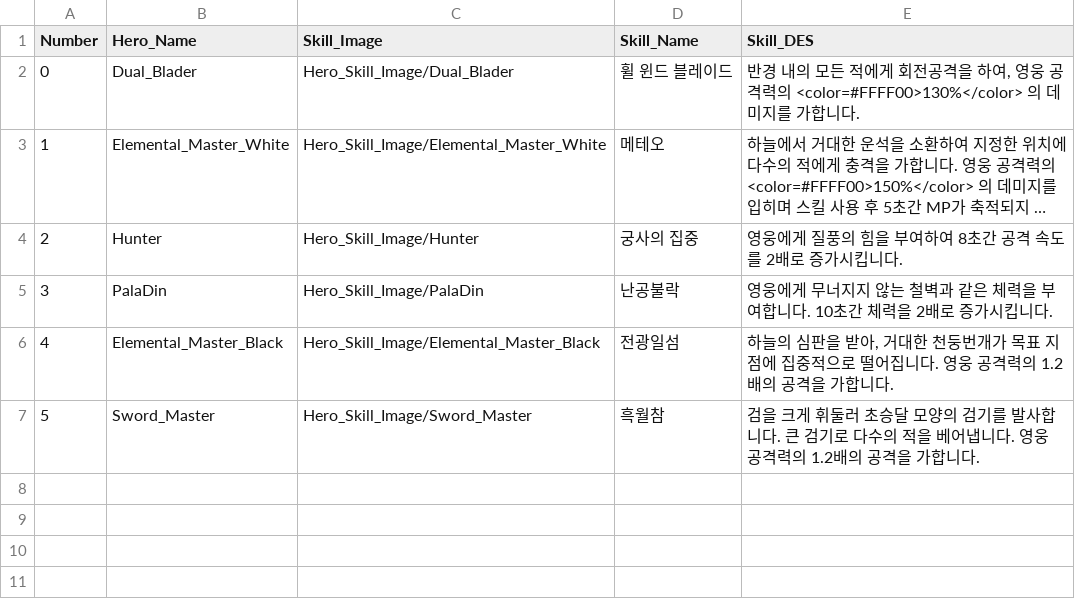
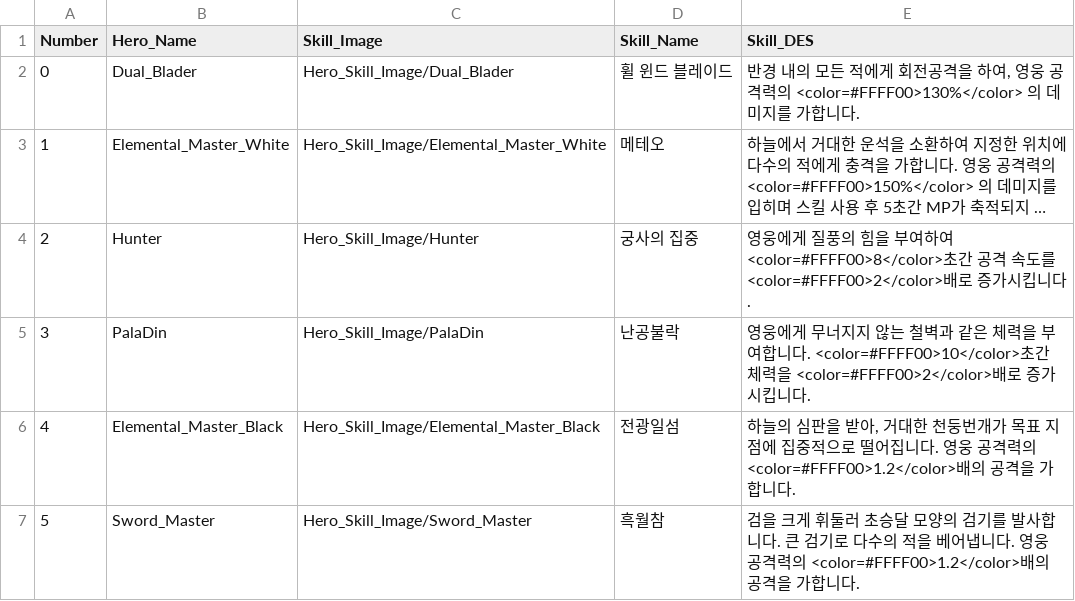
Before and after one commit to HOONSTREAM/Unity_IDLE_Game_Project, a CSV file: Assets/Resources/Datas/Hero_Skill.csv, drawn as a sheet; long unchanged cells end in …; the diff names each change by its address in the sheet, - before the commit and + after, or states it on an @@ line.

```diff
--- a/Assets/Resources/Datas/Hero_Skill.csv
+++ b/Assets/Resources/Datas/Hero_Skill.csv
-E4 (Skill_DES): …여하여 8초간 공격 속도를 2배로 증…
+E4 (Skill_DES): …여하여 <color=#FFFF00>8</color>초간 공격 속도를 <color=#FFFF00>2</color>배로 증…
-E5 (Skill_DES): …합니다. 10초간 체력을 2배로 증…
+E5 (Skill_DES): …합니다. <color=#FFFF00>10</color>초간 체력을 <color=#FFFF00>2</color>배로 증…
-E6 (Skill_DES): …격력의 1.2배의 공…
+E6 (Skill_DES): …격력의 <color=#FFFF00>1.2</color>배의 공…
-E7 (Skill_DES): …격력의 1.2배의 공…
+E7 (Skill_DES): …격력의 <color=#FFFF00>1.2</color>배의 공…
```
Also changed, not shown: 11 other files.
